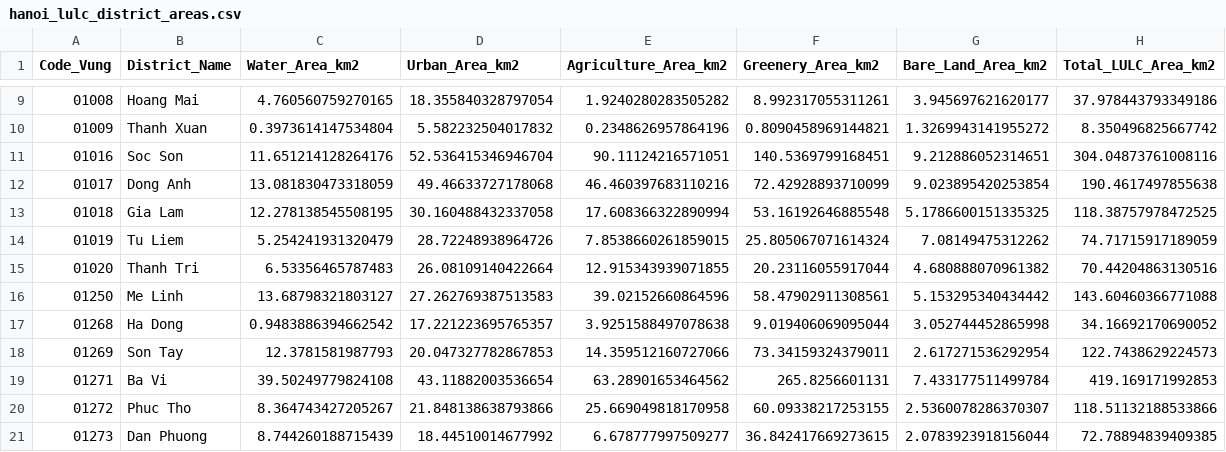
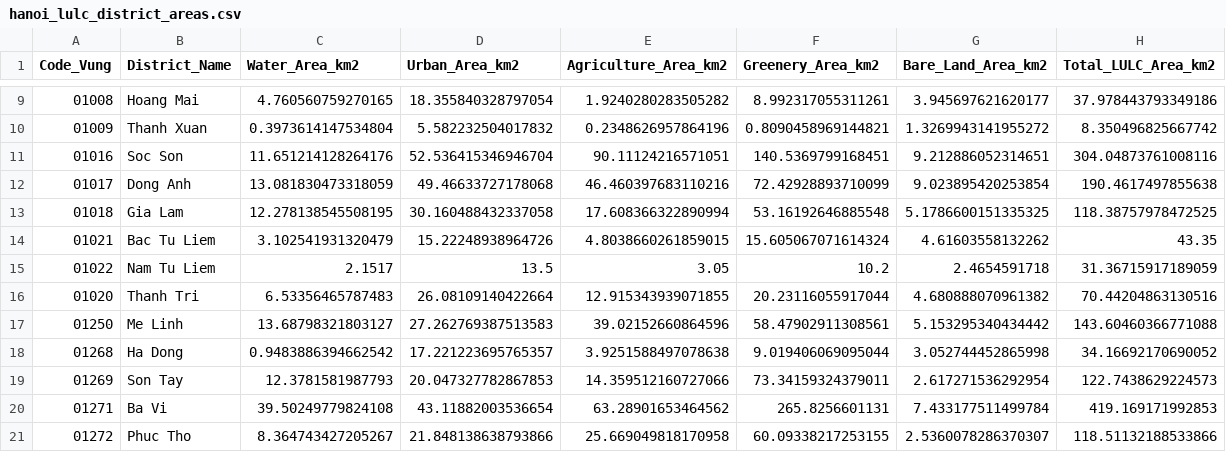
Before and after one commit to TungDucVu/Dashboard_Hanoi, a CSV file: data/hanoi_lulc_district_areas.csv, drawn as a sheet; only a part is shown, gaps mark what is left out; the shorter side is filled out with more unchanged rows; removed rows and columns are numbered as before the commit, all else as after; the diff names each change by its address in the sheet, - before the commit and + after, or states it on an @@ line.

Commit message:
Update Hanoi district boundaries for 2026 and remove LULC raster overlay

```diff
--- a/data/hanoi_lulc_district_areas.csv
+++ b/data/hanoi_lulc_district_areas.csv
-row 14: 01019 | Tu Liem | 5.254241931320479 | 28.72248938964726 | 7.8538660261859015 | 25.805067071614324 | 7.08149475312262 | 74.71715917189059
+row 14: 01021 | Bac Tu Liem | 3.102541931320479 | 15.22248938964726 | 4.8038660261859015 | 15.605067071614324 | 4.61603558132262 | 43.35
+row 15: 01022 | Nam Tu Liem | 2.1517 | 13.5 | 3.05 | 10.2 | 2.4654591718 | 31.36715917189059
```
Also changed, not shown: 7 other files.
